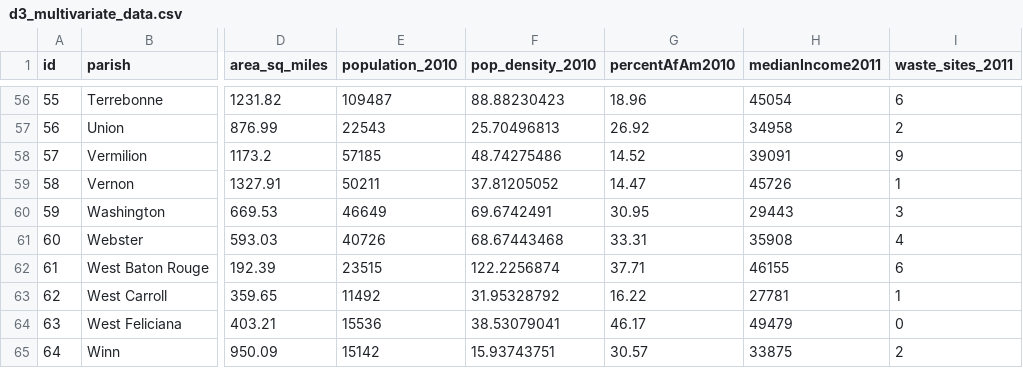
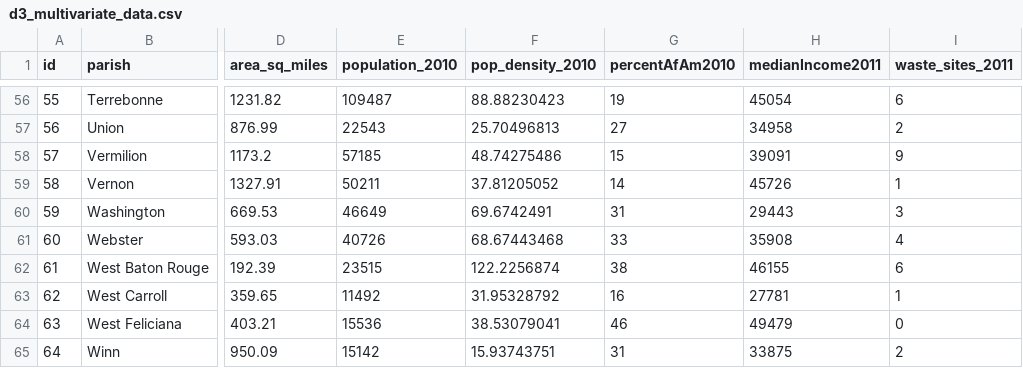
Before and after one commit to amandelman/d3_coordinated_viz, a CSV file: data/d3_multivariate_data.csv, drawn as a sheet; only a part is shown, gaps mark what is left out; the diff covers the shown part only; the diff names each change by its address in the sheet, - before the commit and + after, or states it on an @@ line.

```diff
--- a/data/d3_multivariate_data.csv
+++ b/data/d3_multivariate_data.csv
-G56 (percentAfAm2010): 18.96
+G56 (percentAfAm2010): 19
-G57 (percentAfAm2010): 26.92
+G57 (percentAfAm2010): 27
-G58 (percentAfAm2010): 14.52
+G58 (percentAfAm2010): 15
-G59 (percentAfAm2010): 14.47
+G59 (percentAfAm2010): 14
-G60 (percentAfAm2010): 30.95
+G60 (percentAfAm2010): 31
-G61 (percentAfAm2010): 33.31
+G61 (percentAfAm2010): 33
-G62 (percentAfAm2010): 37.71
+G62 (percentAfAm2010): 38
-G63 (percentAfAm2010): 16.22
+G63 (percentAfAm2010): 16
-G64 (percentAfAm2010): 46.17
+G64 (percentAfAm2010): 46
-G65 (percentAfAm2010): 30.57
+G65 (percentAfAm2010): 31
```
Also changed, not shown: 1 added row, 1 removed row and 50 edited cells elsewhere in this file, 2 other files.
